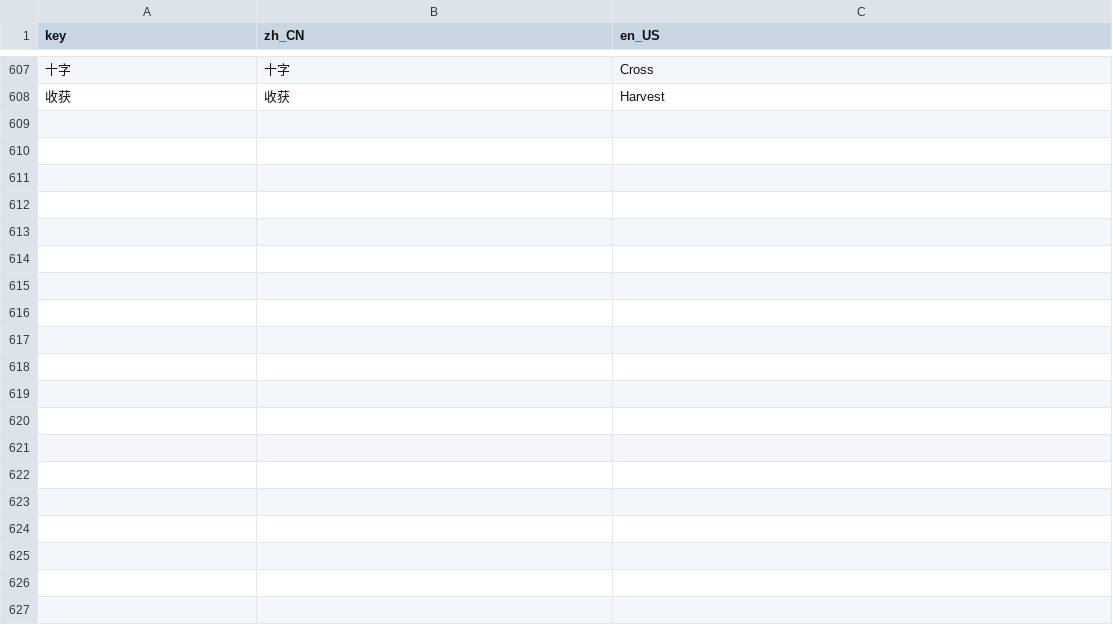
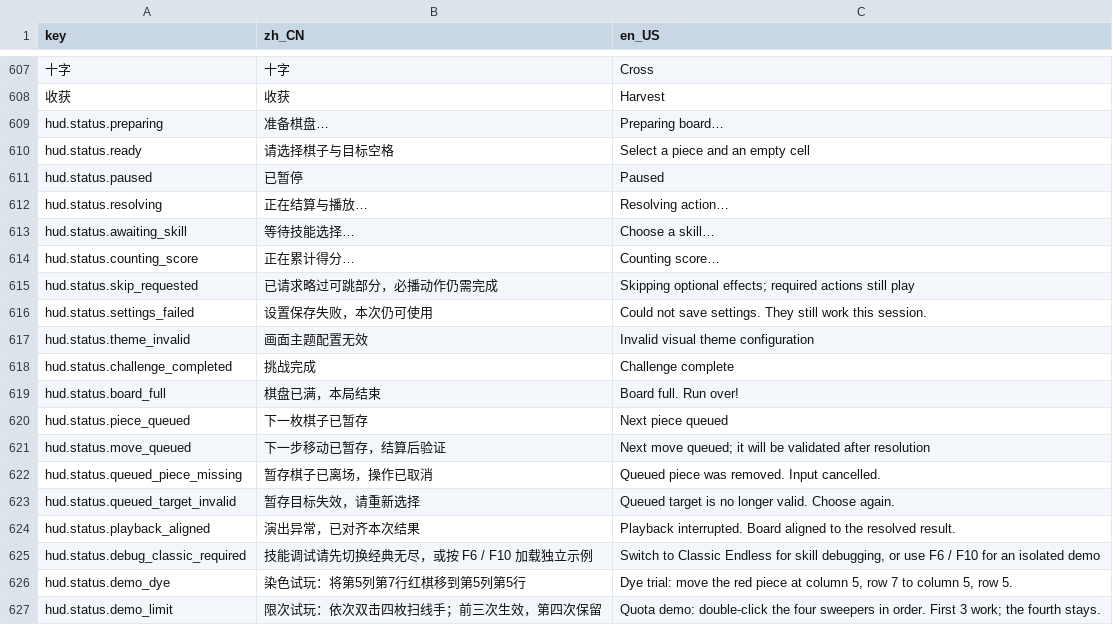
Before and after one commit to LiGameAcademy/GodotRogueMatcher, a CSV file: localization/game.csv, drawn as a sheet; only a part is shown, gaps mark what is left out; the diff covers the shown part only; the diff names each change by its address in the sheet, - before the commit and + after, or states it on an @@ line.

```diff
--- a/localization/game.csv
+++ b/localization/game.csv
+row 609: hud.status.preparing | 准备棋盘… | Preparing board…
+row 610: hud.status.ready | 请选择棋子与目标空格 | Select a piece and an empty cell
+row 611: hud.status.paused | 已暂停 | Paused
+row 612: hud.status.resolving | 正在结算与播放… | Resolving action…
+row 613: hud.status.awaiting_skill | 等待技能选择… | Choose a skill…
+row 614: hud.status.counting_score | 正在累计得分… | Counting score…
+row 615: hud.status.skip_requested | 已请求略过可跳部分，必播动作仍需完成 | Skipping optional effects; required actions still play
+row 616: hud.status.settings_failed | 设置保存失败，本次仍可使用 | Could not save settings. They still work this session.
+row 617: hud.status.theme_invalid | 画面主题配置无效 | Invalid visual theme configuration
+row 618: hud.status.challenge_completed | 挑战完成 | Challenge complete
+row 619: hud.status.board_full | 棋盘已满，本局结束 | Board full. Run over!
+row 620: hud.status.piece_queued | 下一枚棋子已暂存 | Next piece queued
+row 621: hud.status.move_queued | 下一步移动已暂存，结算后验证 | Next move queued; it will be validated after resolution
+row 622: hud.status.queued_piece_missing | 暂存棋子已离场，操作已取消 | Queued piece was removed. Input cancelled.
+row 623: hud.status.queued_target_invalid | 暂存目标失效，请重新选择 | Queued target is no longer valid. Choose again.
+row 624: hud.status.playback_aligned | 演出异常，已对齐本次结果 | Playback interrupted. Board aligned to the resolved result.
+row 625: hud.status.debug_classic_required | 技能调试请先切换经典无尽，或按 F6 / F10 加载独立示例 | Switch to Classic Endless for skill debugging, or use F6 / F10 for an isolated demo
+row 626: hud.status.demo_dye | 染色试玩：将第5列第7行红棋移到第5列第5行 | Dye trial: move the red piece at column 5, row 7 to column 5, row 5.
+row 627: hud.status.demo_limit | 限次试玩：依次双击四枚扫线手；前三次生效，第四次保留 | Quota demo: double-click the four sweepers in order. First 3 work; the fourth stays.
```
Also changed, not shown: 13 added rows elsewhere in this file, 17 other files.
